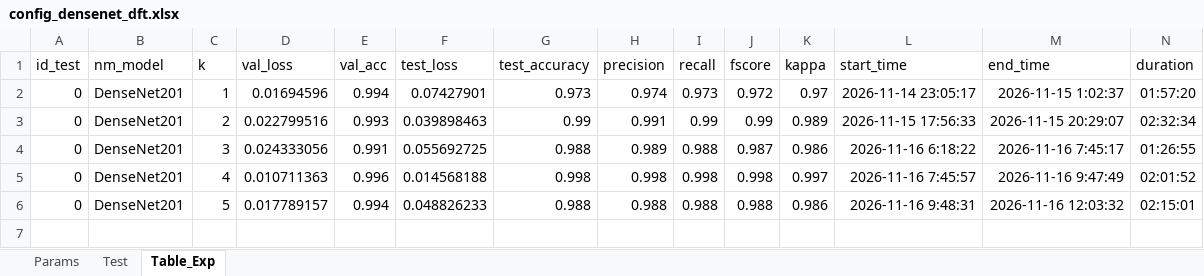
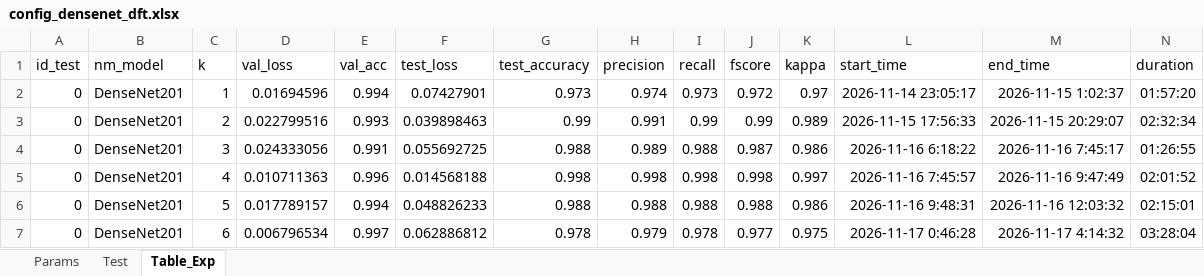
Before and after one commit to Volc4/Pollen_classification_view, an Excel workbook: results/densenet_dft/config_densenet_dft.xlsx, sheet Table_Exp, drawn as a sheet; only a part is shown; values as stored, in another font and other column widths than the file's, no borders; rows hold the shown columns only; the diff names each change by its address in the sheet, - before the commit and + after, or states it on an @@ line.

Commit message:
DenseNet201: fold 6

```diff
--- a/results/densenet_dft/config_densenet_dft.xlsx (sheet Table_Exp)
+++ b/results/densenet_dft/config_densenet_dft.xlsx (sheet Table_Exp)
+row 7: 0 | DenseNet201 | 6 | 0.006796534 | 0.997 | 0.062886812 | 0.978 | 0.979 | 0.978 | 0.977 | 0.975 | 2026-11-17 0:46:28 | 2026-11-17 4:14:32 | 03:28:04
```
Also changed, not shown: sheet Params, 8 other files.
